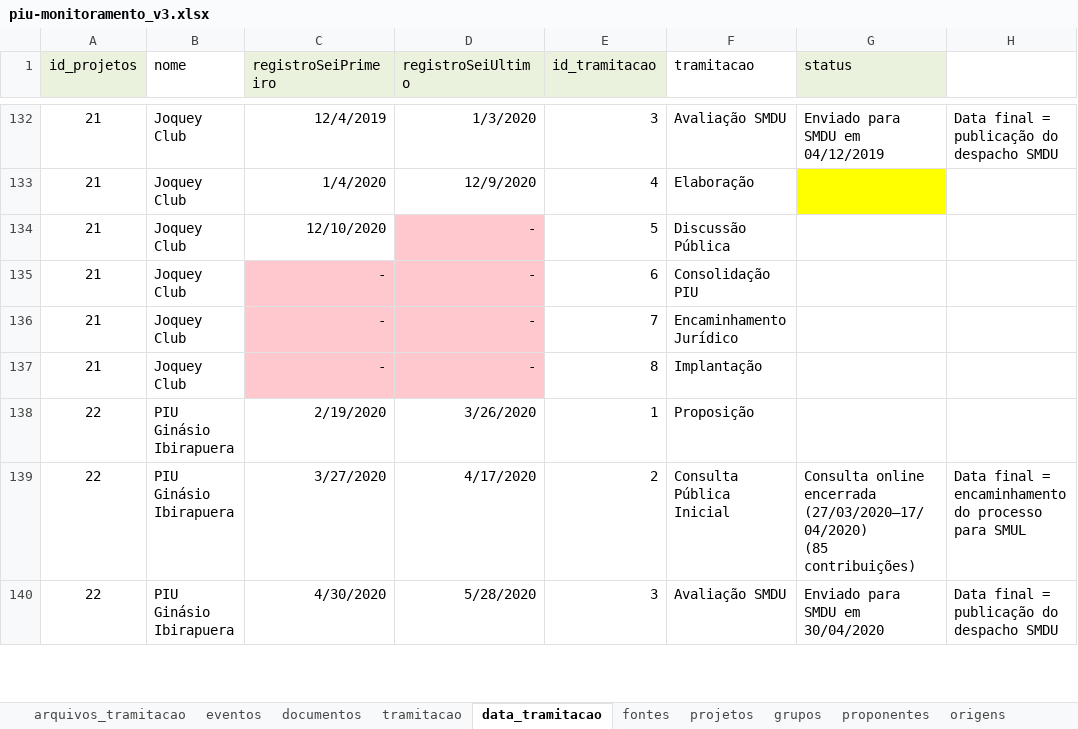
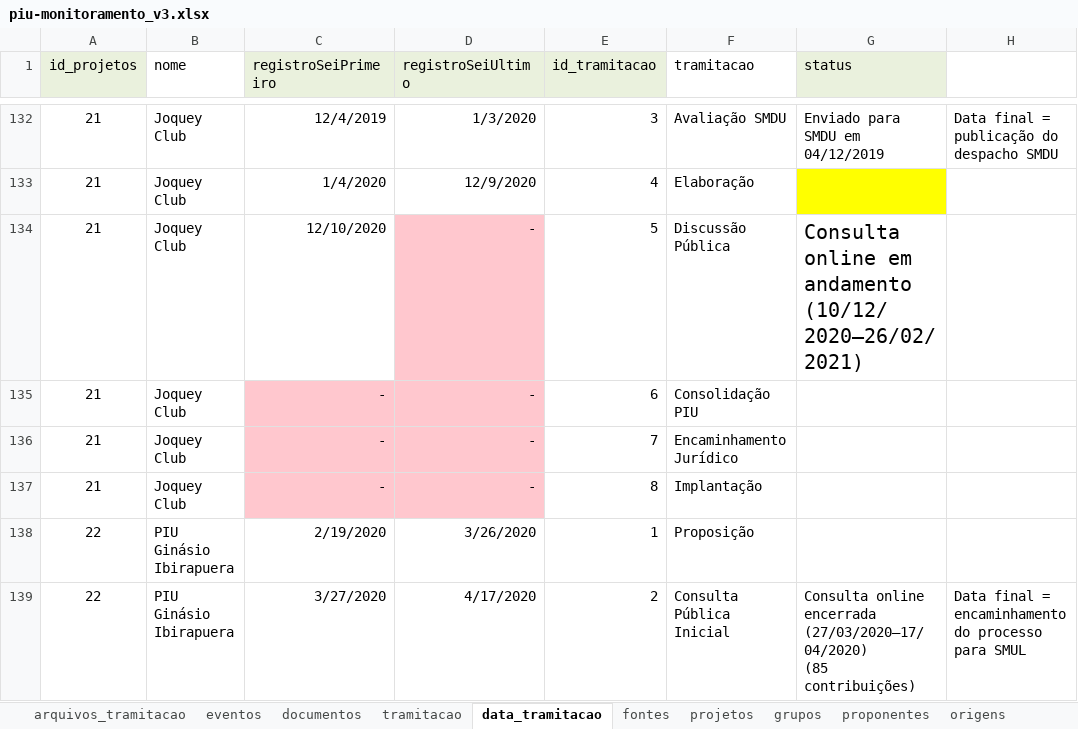
Before and after one commit to SPURB/piu-monitoramento-backend, an Excel workbook: input/piu-monitoramento_v3.xlsx, sheet data_tramitacao, drawn as a sheet; only a part is shown, gaps mark what is left out; the shorter side is filled out with more unchanged rows; values as stored, in another font and other column widths than the file's, no borders; charts and pictures not drawn; the diff names each change by its address in the sheet, - before the commit and + after, or states it on an @@ line.

```diff
--- a/input/piu-monitoramento_v3.xlsx (sheet data_tramitacao)
+++ b/input/piu-monitoramento_v3.xlsx (sheet data_tramitacao)
-G134 (status): (empty)
+G134 (status): Consulta online em andamento (10/12/2020—26/02/2021)
```
Also changed, not shown: sheet arquivos_tramitacao, sheet eventos, sheet projetos, hidden cells, charts or pictures.
